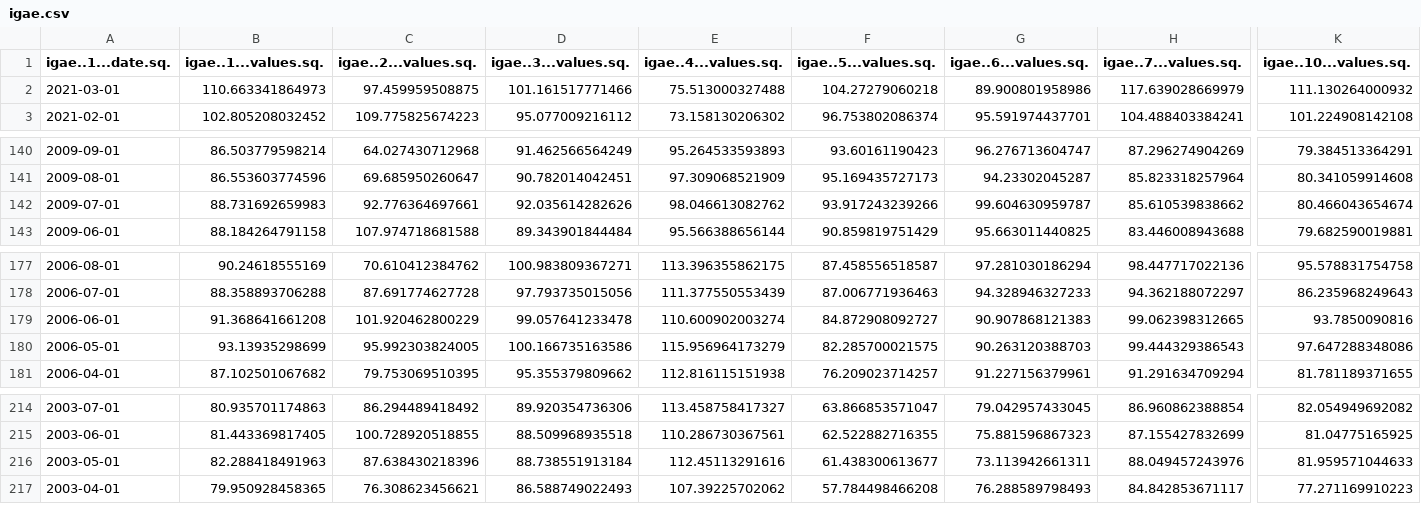
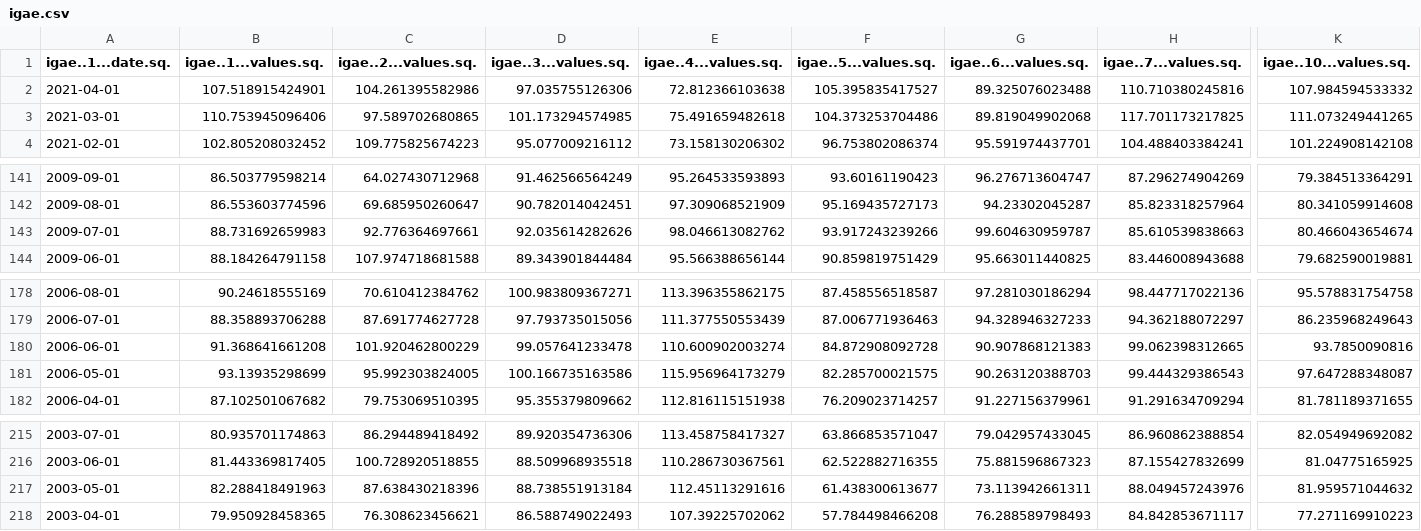
Before and after one commit to SymmetricSymplectic/AsApAnalytics, a CSV file: DATA/igae.csv, drawn as a sheet; only a part is shown, gaps mark what is left out; addresses are those after the commit; rows hold the shown columns only; the diff covers the shown part only; the diff names each change by its address in the sheet, - before the commit and + after, or states it on an @@ line.

```diff
--- a/DATA/igae.csv
+++ b/DATA/igae.csv
+row 2: 2021-04-01 | 107.518915424901 | 104.261395582986 | 97.035755126306 | 72.812366103638 | 105.395835417527 | 89.325076023488 | 110.710380245816 | 107.984594533332
-B3 (igae..1...values.sq.): 110.663341864973
+B3 (igae..1...values.sq.): 110.753945096406
-C3 (igae..2...values.sq.): 97.459959508875
+C3 (igae..2...values.sq.): 97.589702680865
-D3 (igae..3...values.sq.): 101.161517771466
+D3 (igae..3...values.sq.): 101.173294574985
-E3 (igae..4...values.sq.): 75.513000327488
+E3 (igae..4...values.sq.): 75.491659482618
-F3 (igae..5...values.sq.): 104.27279060218
+F3 (igae..5...values.sq.): 104.373253704486
-G3 (igae..6...values.sq.): 89.900801958986
+G3 (igae..6...values.sq.): 89.819049902068
-H3 (igae..7...values.sq.): 117.639028669979
+H3 (igae..7...values.sq.): 117.701173217825
-K3 (igae..10...values.sq.): 111.130264000932
+K3 (igae..10...values.sq.): 111.073249441265
-H143 (igae..7...values.sq.): 85.610539838662
+H143 (igae..7...values.sq.): 85.610539838663
-F180 (igae..5...values.sq.): 84.872908092727
+F180 (igae..5...values.sq.): 84.872908092728
-K181 (igae..10...values.sq.): 97.647288348086
+K181 (igae..10...values.sq.): 97.647288348087
-K217 (igae..10...values.sq.): 81.959571044633
+K217 (igae..10...values.sq.): 81.959571044632
```
Also changed, not shown: 6 edited cells elsewhere in this file, DATA/cpi.csv, DATA/establecimientoscomerciales.csv, 12 other files.
